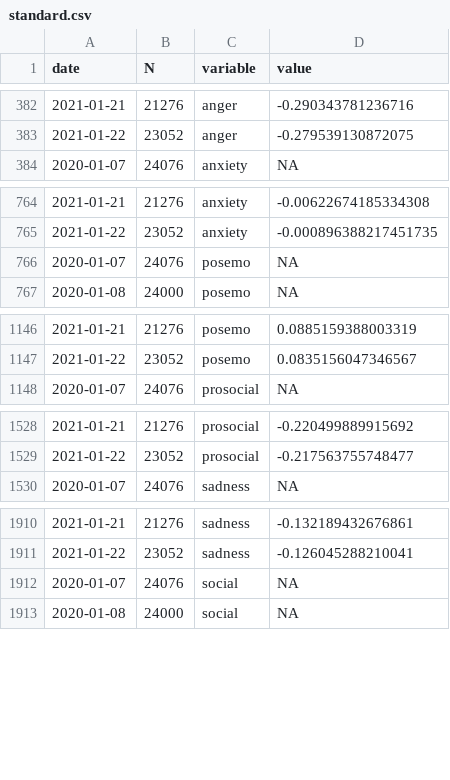
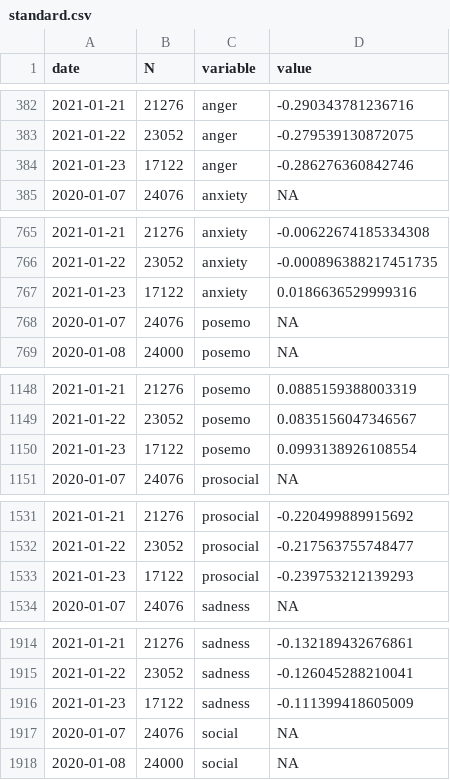
Before and after one commit to maxpel/covid19_monitor_austria, a CSV file: standard.csv, drawn as a sheet; only a part is shown, gaps mark what is left out; the diff covers the shown part only; the diff names each change by its address in the sheet, - before the commit and + after, or states it on an @@ line.

```diff
--- a/standard.csv
+++ b/standard.csv
+row 384: 2021-01-23 | 17122 | anger | -0.286276360842746
+row 767: 2021-01-23 | 17122 | anxiety | 0.0186636529999316
+row 1150: 2021-01-23 | 17122 | posemo | 0.0993138926108554
+row 1533: 2021-01-23 | 17122 | prosocial | -0.239753212139293
+row 1916: 2021-01-23 | 17122 | sadness | -0.111399418605009
```
Also changed, not shown: 1 added row elsewhere in this file, twitter.csv, 1 other file.
